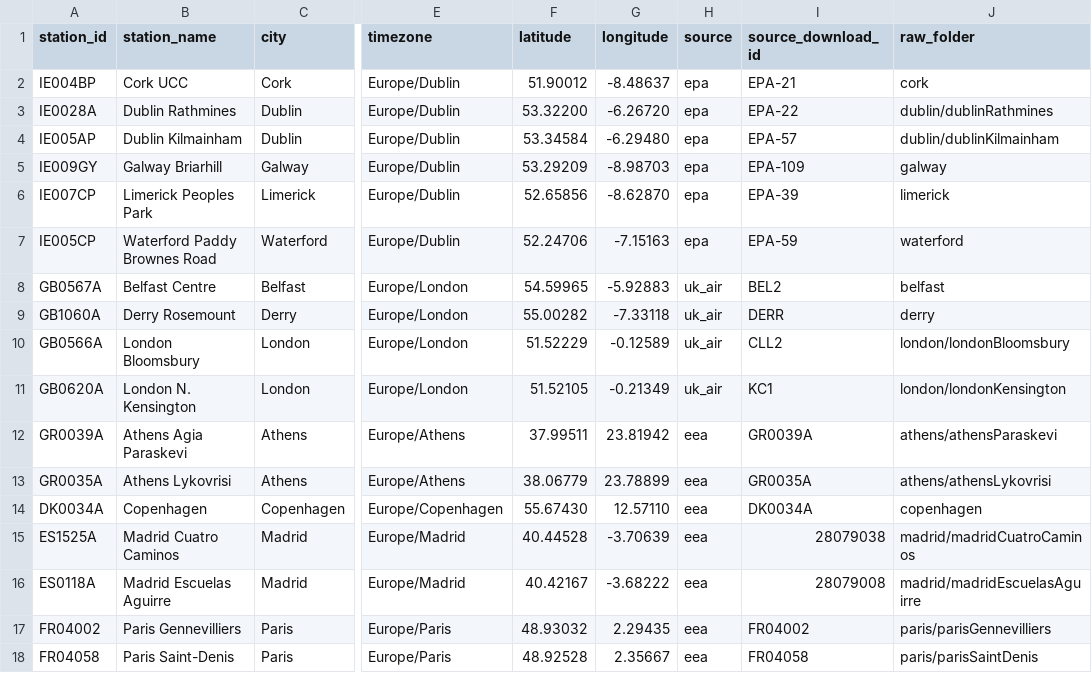
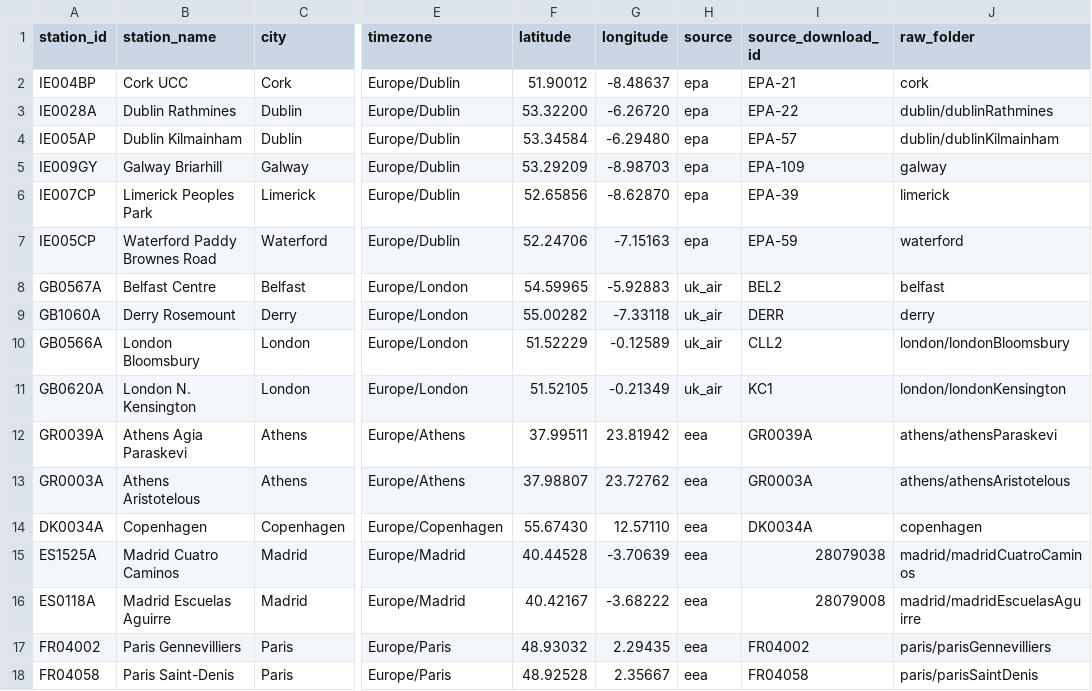
Before and after one commit to Dazzmondo/dh-PM2.5-forecast, a CSV file: metadata/station_reference.csv, drawn as a sheet; only a part is shown, gaps mark what is left out; the diff names each change by its address in the sheet, - before the commit and + after, or states it on an @@ line.

Commit message:
station_reference.csv updated

```diff
--- a/metadata/station_reference.csv
+++ b/metadata/station_reference.csv
-A13 (station_id): GR0035A
+A13 (station_id): GR0003A
-B13 (station_name): Athens Lykovrisi
+B13 (station_name): Athens Aristotelous
-F13 (latitude): 38.06779
+F13 (latitude): 37.98807
-G13 (longitude): 23.78899
+G13 (longitude): 23.72762
-I13 (source_download_id): GR0035A
+I13 (source_download_id): GR0003A
-J13 (raw_folder): athens/athensLykovrisi
+J13 (raw_folder): athens/athensAristotelous
```
Also changed, not shown: 1 other file.
